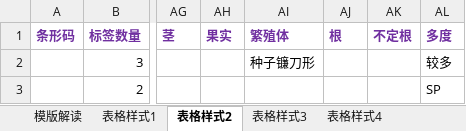
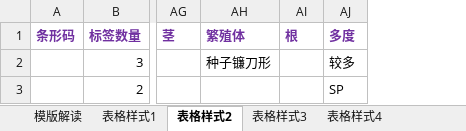
Before and after one commit to leisux/iherbarium, an Excel workbook: 维管植物标本采集信息记录规范（推荐）.xlsx, sheet 表格样式2, drawn as a sheet; only a part is shown, gaps mark what is left out; values as stored, in another font and other column widths than the file's, no borders; the diff names each change by its address in the sheet, - before the commit and + after, or states it on an @@ line.

```diff
--- a/维管植物标本采集信息记录规范（推荐）.xlsx (sheet 表格样式2)
+++ b/维管植物标本采集信息记录规范（推荐）.xlsx (sheet 表格样式2)
-column AH (果实), empty
-column AK (不定根), empty
```
Also changed, not shown: sheet 模版解读, sheet 表格样式1, sheet 表格样式3, sheet 表格样式4.
